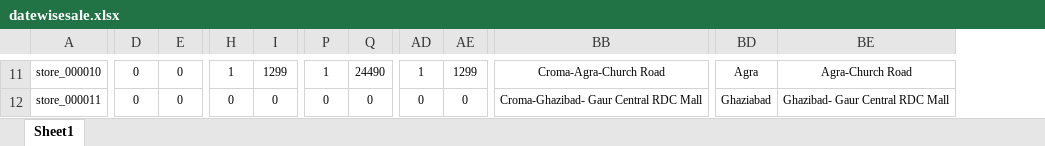
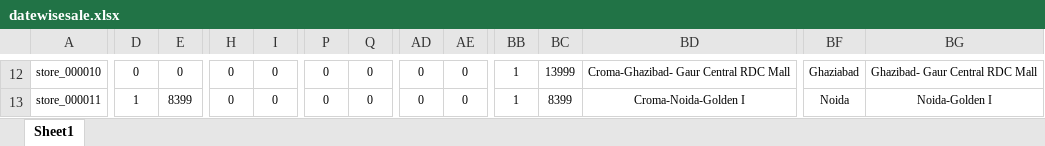
Before and after one commit to ArchitTiwari-max/Zopper, an Excel workbook: src/querryRunner/sales/datewisesale.xlsx, sheet Sheet1, drawn as a sheet; only a part is shown, gaps mark what is left out; values as stored, in another font and other column widths than the file's, no borders; conditional formats not drawn; addresses are those after the commit; the diff covers the shown part only; the diff names each change by its address in the sheet, - before the commit and + after, or states it on an @@ line.

```diff
--- a/src/querryRunner/sales/datewisesale.xlsx (sheet Sheet1)
+++ b/src/querryRunner/sales/datewisesale.xlsx (sheet Sheet1)
+column BB, rows 12-13: 1 | 1
+column BC, rows 12-13: 13999 | 8399
-H12: 1
+H12: 0
-I12: 1299
+I12: 0
-P12: 1
+P12: 0
-Q12: 24490
+Q12: 0
-AD12: 1
+AD12: 0
-AE12: 1299
+AE12: 0
-BD12: Croma-Agra-Church Road
+BD12: Croma-Ghazibad- Gaur Central RDC Mall
-BF12: Agra
+BF12: Ghaziabad
-BG12: Agra-Church Road
+BG12: Ghazibad- Gaur Central RDC Mall
-D13: 0
+D13: 1
-E13: 0
+E13: 8399
-BD13: Croma-Ghazibad- Gaur Central RDC Mall
+BD13: Croma-Noida-Golden I
-BF13: Ghaziabad
+BF13: Noida
-BG13: Ghazibad- Gaur Central RDC Mall
+BG13: Noida-Golden I
```
Also changed, not shown: 1 added row, 1 removed row and 280 edited cells elsewhere in this sheet, formulas that keep their value, src/querryRunner/sales/sale.xlsx, 7 other files.
